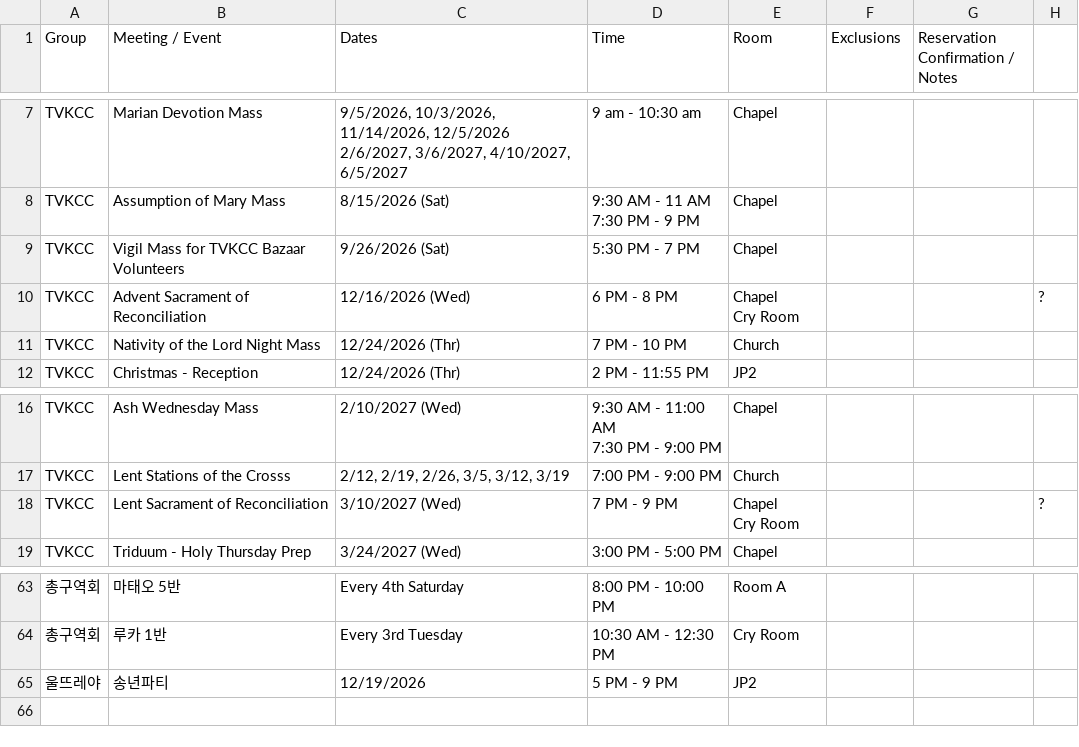
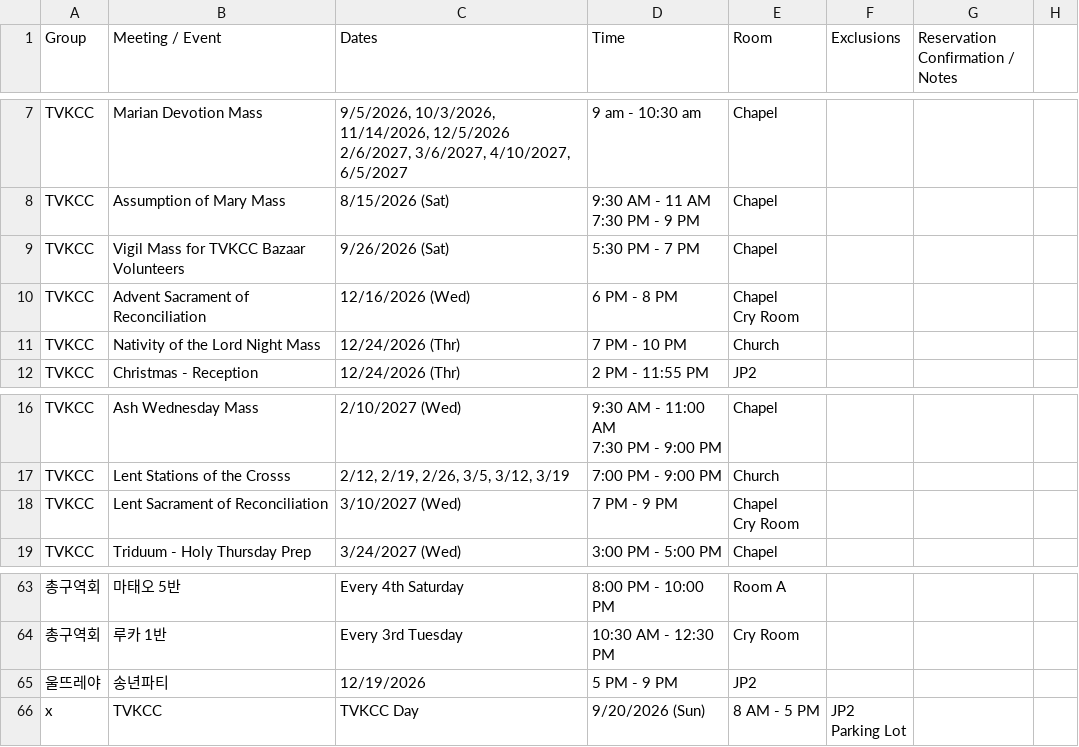
Before and after one commit to youngkjoo/ses-schedule, a CSV file: sheet_2026_2027.csv, drawn as a sheet; only a part is shown, gaps mark what is left out; ↵ is a line break in a cell; the diff names each change by its address in the sheet, - before the commit and + after, or states it on an @@ line.

Commit message:
Add TVKCC Day on 9/20/2026 in JP2 and Parking Lot

```diff
--- a/sheet_2026_2027.csv
+++ b/sheet_2026_2027.csv
-H10: ?
+H10: (empty)
-H18: ?
+H18: (empty)
+row 66: x | TVKCC | TVKCC Day | 9/20/2026 (Sun) | 8 AM - 5 PM | JP2 ↵ Parking Lot
```
Also changed, not shown: 1 other file.
